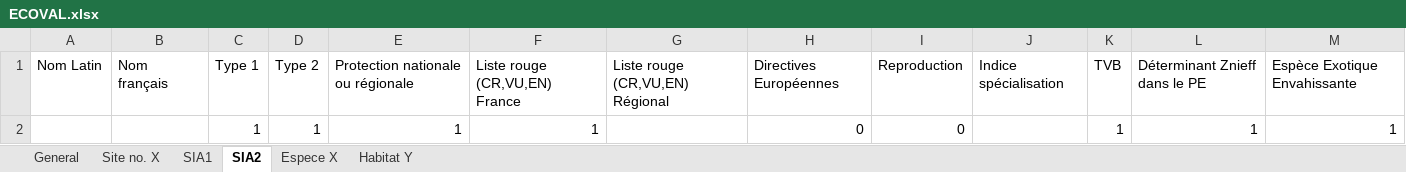
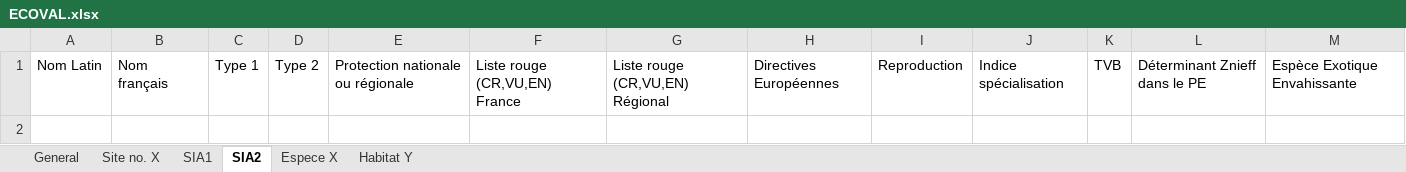
Before and after one commit to fzao/ECOVAL, an Excel workbook: model/ECOVAL.xlsx, sheet SIA2, drawn as a sheet; values as stored, in another font and other column widths than the file's, no borders; the diff names each change by its address in the sheet, - before the commit and + after, or states it on an @@ line.

Commit message:
table A2 OK

```diff
--- a/model/ECOVAL.xlsx (sheet SIA2)
+++ b/model/ECOVAL.xlsx (sheet SIA2)
-row 2:  |  | 1 | 1 | 1 | 1 |  | 0 | 0 |  | 1 | 1 | 1
```
Also changed, not shown: 2 other files.
